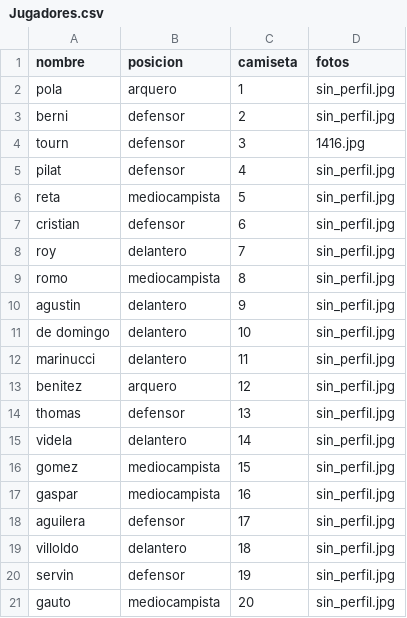
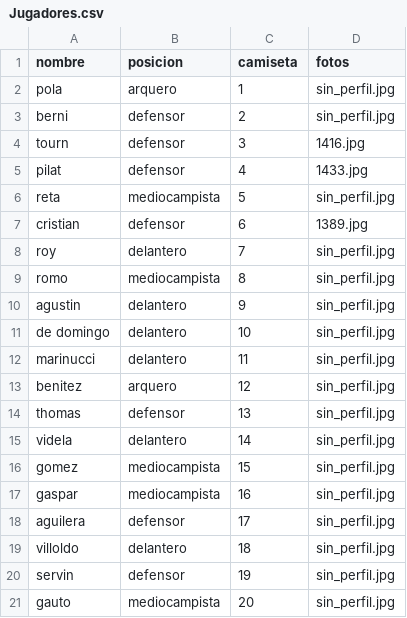
Before and after one commit to oyhenart/Estrella-Berisso-Analytics, a CSV file: code/data/Jugadores.csv, drawn as a sheet.

Commit message:
cambio fotos

```diff
--- a/code/data/Jugadores.csv
+++ b/code/data/Jugadores.csv
@@ -4,5 +4,5 @@ berni,defensor,2,sin_perfil.jpg
 tourn,defensor,3,1416.jpg
-pilat,defensor,4,sin_perfil.jpg
+pilat,defensor,4,1433.jpg
 reta,mediocampista,5,sin_perfil.jpg
-cristian,defensor,6,sin_perfil.jpg
+cristian,defensor,6,1389.jpg
 roy,delantero,7,sin_perfil.jpg
```
